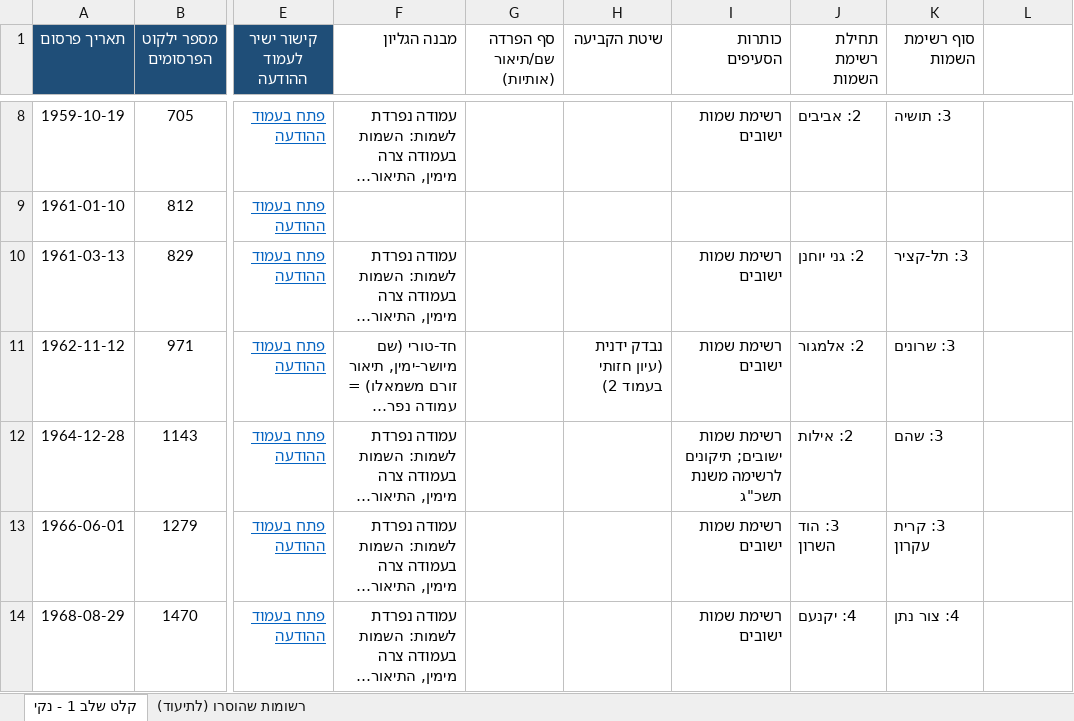
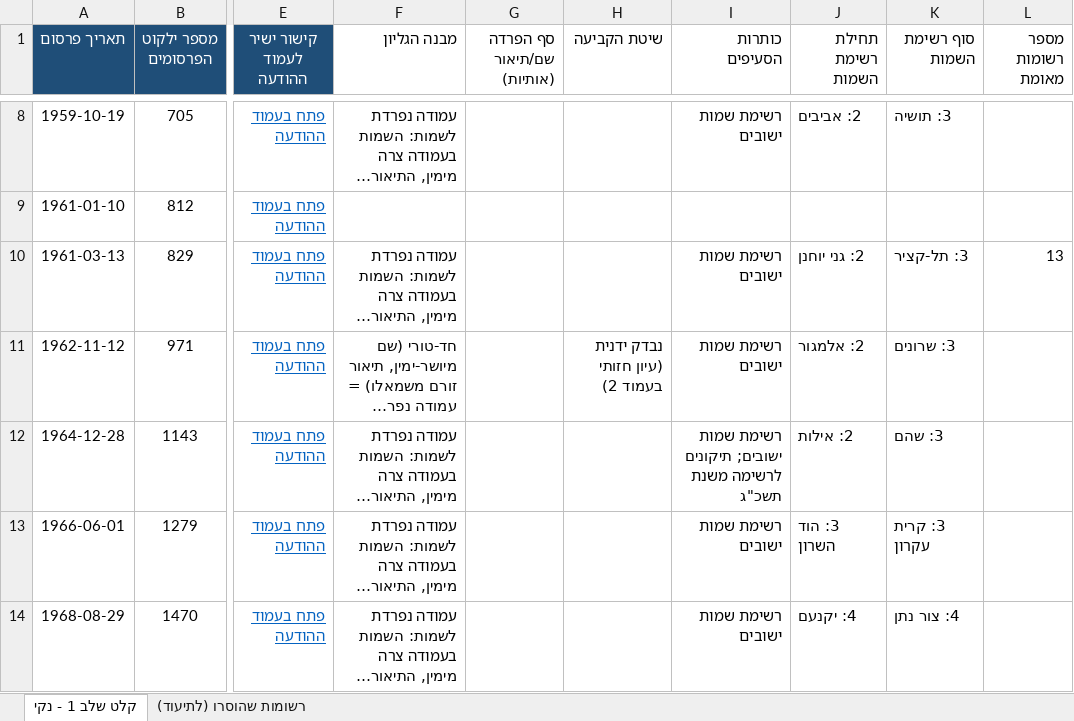
Before and after one commit to zstadler/names-committee, an Excel workbook: data/stage1_input_clean.xlsx, sheet קלט שלב 1 - נקי, drawn as a sheet; only a part is shown, gaps mark what is left out; long unchanged cells end in …; values as stored, in another font and other column widths than the file's, no borders; the diff names each change by its address in the sheet, - before the commit and + after, or states it on an @@ line.

```diff
--- a/data/stage1_input_clean.xlsx (sheet קלט שלב 1 - נקי)
+++ b/data/stage1_input_clean.xlsx (sheet קלט שלב 1 - נקי)
-L1: (empty)
+L1: מספר רשומות מאומת
-L10 (מספר רשומות מאומת): (empty)
+L10 (מספר רשומות מאומת): 13
```
Also changed, not shown: 3 other files.
